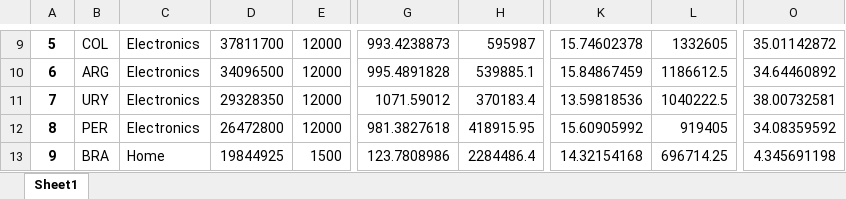
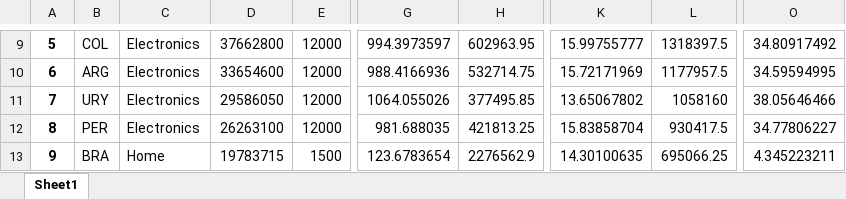
Before and after one commit to hector1994/e_commerce_funnel_data_generator, an Excel workbook: Grouped_sales_data.xlsx, sheet Sheet1, drawn as a sheet; only a part is shown, gaps mark what is left out; values as stored, in another font and other column widths than the file's, no borders; the diff covers the shown part only; the diff names each change by its address in the sheet, - before the commit and + after, or states it on an @@ line.

```diff
--- a/Grouped_sales_data.xlsx (sheet Sheet1)
+++ b/Grouped_sales_data.xlsx (sheet Sheet1)
-D9: 37811700
+D9: 37662800
-G9: 993.4238873
+G9: 994.3973597
-H9: 595987
+H9: 602963.95
-K9: 15.74602378
+K9: 15.99755777
-L9: 1332605
+L9: 1318397.5
-O9: 35.01142872
+O9: 34.80917492
-D10: 34096500
+D10: 33654600
-G10: 995.4891828
+G10: 988.4166936
-H10: 539885.1
+H10: 532714.75
-K10: 15.84867459
+K10: 15.72171969
-L10: 1186612.5
+L10: 1177957.5
-O10: 34.64460892
+O10: 34.59594995
-D11: 29328350
+D11: 29586050
-G11: 1071.59012
+G11: 1064.055026
-H11: 370183.4
+H11: 377495.85
-K11: 13.59818536
+K11: 13.65067802
-L11: 1040222.5
+L11: 1058160
-O11: 38.00732581
+O11: 38.05646466
-D12: 26472800
+D12: 26263100
-G12: 981.3827618
+G12: 981.688035
-H12: 418915.95
+H12: 421813.25
-K12: 15.60905992
+K12: 15.83858704
-L12: 919405
+L12: 930417.5
-O12: 34.08359592
+O12: 34.77806227
-D13: 19844925
+D13: 19783715
-G13: 123.7808986
+G13: 123.6783654
-H13: 2284486.4
+H13: 2276562.9
-K13: 14.32154168
+K13: 14.30100635
-L13: 696714.25
+L13: 695066.25
-O13: 4.345691198
+O13: 4.345223211
```
Also changed, not shown: 229 edited cells elsewhere in this sheet, 2 other files.
